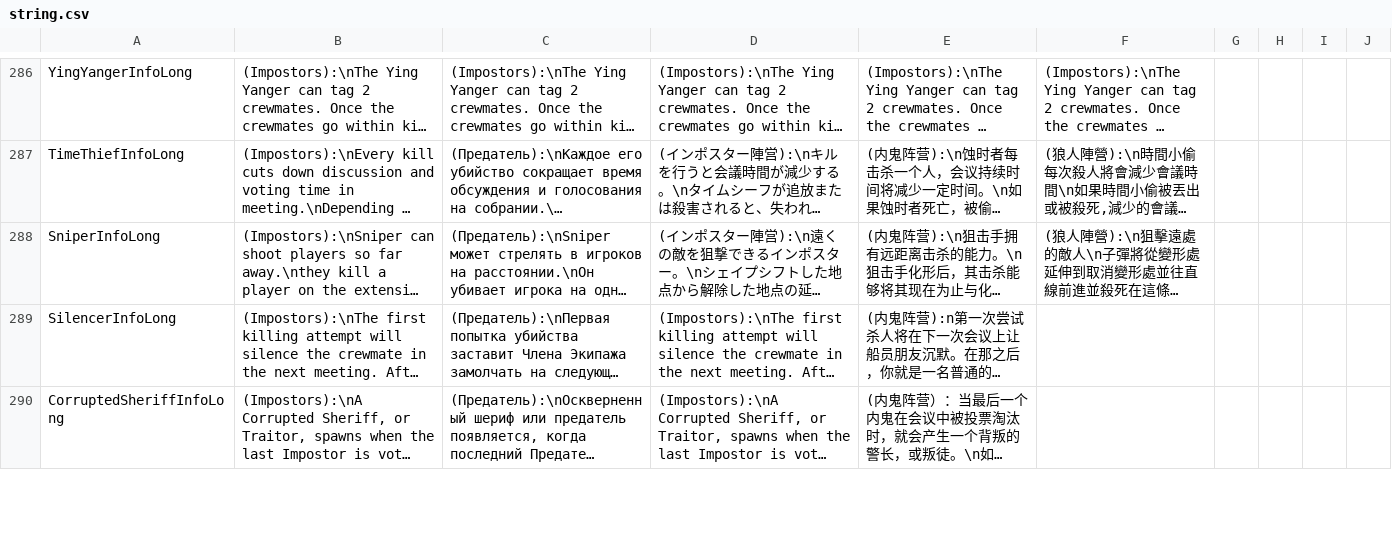
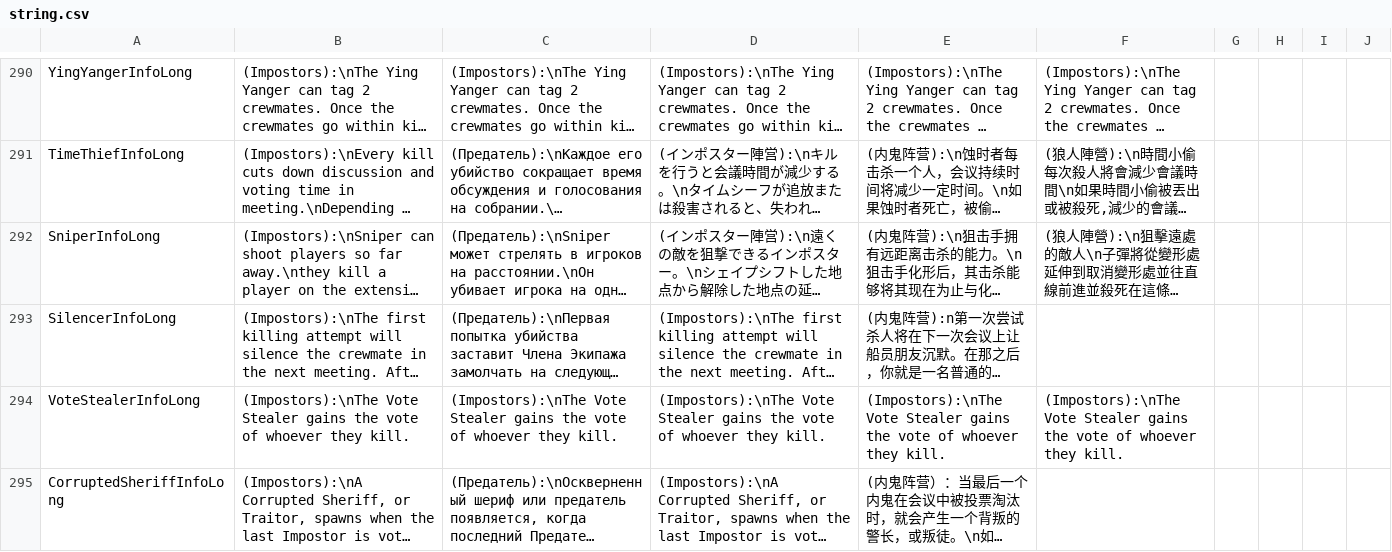
Before and after one commit to discus-sions/TownOfHost-TheOtherRoles, a CSV file: Resources/string.csv, drawn as a sheet; only a part is shown, gaps mark what is left out; long unchanged cells end in …; the diff covers the shown part only; the diff names each change by its address in the sheet, - before the commit and + after, or states it on an @@ line.

```diff
--- a/Resources/string.csv
+++ b/Resources/string.csv
+row 294: VoteStealerInfoLong | (Impostors):\nThe Vote Stealer gains the vote of whoever they kill. | (Impostors):\nThe Vote Stealer gains the vote of whoever they kill. | (Impostors):\nThe Vote Stealer gains the vote of whoever they kill. | (Impostors):\nThe Vote Stealer gains the vote of whoever they kill. | (Impostors):\nThe Vote Stealer gains the vote of whoever they kill.
```
Also changed, not shown: 6 added rows and 6 edited cells elsewhere in this file, 20 other files.
